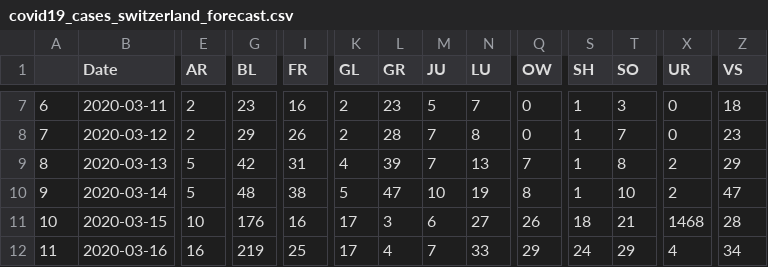
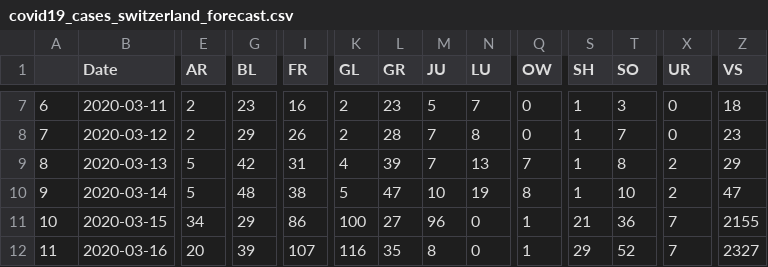
Before and after one commit to Taopi/COVID-19-spread-prediction, a CSV file: covid19_cases_switzerland_forecast.csv, drawn as a sheet; only a part is shown, gaps mark what is left out; the diff covers the shown part only; the diff names each change by its address in the sheet, - before the commit and + after, or states it on an @@ line.

Commit message:
raw data update 2020-03-23

```diff
--- a/covid19_cases_switzerland_forecast.csv
+++ b/covid19_cases_switzerland_forecast.csv
-E11 (AR): 10
+E11 (AR): 34
-G11 (BL): 176
+G11 (BL): 29
-I11 (FR): 16
+I11 (FR): 86
-K11 (GL): 17
+K11 (GL): 100
-L11 (GR): 3
+L11 (GR): 27
-M11 (JU): 6
+M11 (JU): 96
-N11 (LU): 27
+N11 (LU): 0
-Q11 (OW): 26
+Q11 (OW): 1
-S11 (SH): 18
+S11 (SH): 21
-T11 (SO): 21
+T11 (SO): 36
-X11 (UR): 1468
+X11 (UR): 7
-Z11 (VS): 28
+Z11 (VS): 2155
-E12 (AR): 16
+E12 (AR): 20
-G12 (BL): 219
+G12 (BL): 39
-I12 (FR): 25
+I12 (FR): 107
-K12 (GL): 17
+K12 (GL): 116
-L12 (GR): 4
+L12 (GR): 35
-M12 (JU): 7
+M12 (JU): 8
-N12 (LU): 33
+N12 (LU): 0
-Q12 (OW): 29
+Q12 (OW): 1
-S12 (SH): 24
+S12 (SH): 29
-T12 (SO): 29
+T12 (SO): 52
-X12 (UR): 4
+X12 (UR): 7
-Z12 (VS): 34
+Z12 (VS): 2327
```
Also changed, not shown: 1 added row and 117 edited cells elsewhere in this file.
